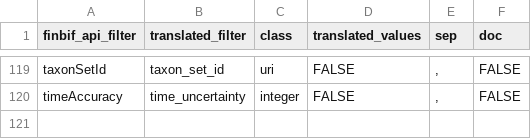
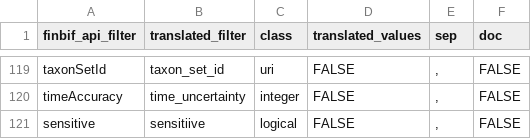
Before and after one commit to luomus/finbif, a CSV file: data-raw/filters.csv, drawn as a sheet; only a part is shown, gaps mark what is left out; the diff names each change by its address in the sheet, - before the commit and + after, or states it on an @@ line.

Commit message:
Add new filter

```diff
--- a/data-raw/filters.csv
+++ b/data-raw/filters.csv
+row 121: sensitive | sensitiive | logical | FALSE | , | FALSE
```
Also changed, not shown: 1 other file.
